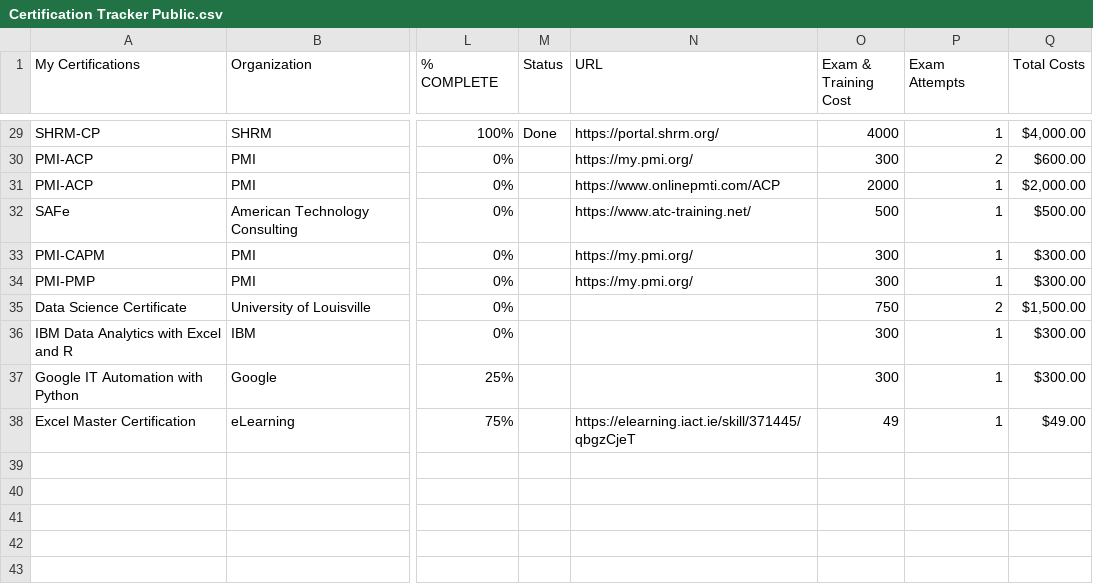
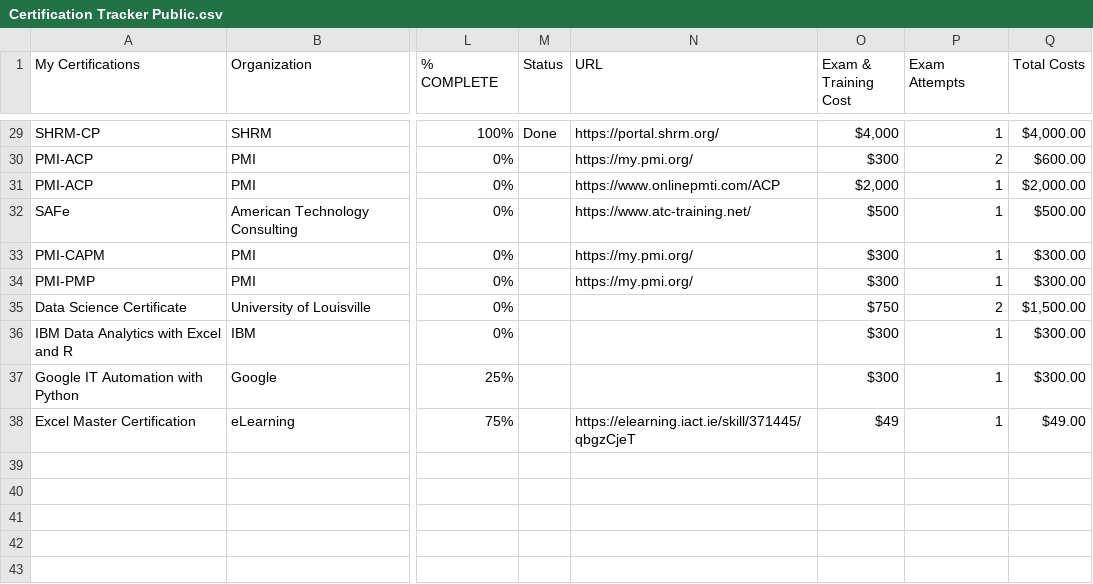
Before and after one commit to Cbhami/Coraline, a CSV file: ResumeProjects/Certification Tracker Public.csv, drawn as a sheet; only a part is shown, gaps mark what is left out; the diff covers the shown part only; the diff names each change by its address in the sheet, - before the commit and + after, or states it on an @@ line.

```diff
--- a/ResumeProjects/Certification Tracker Public.csv
+++ b/ResumeProjects/Certification Tracker Public.csv
-O29 (Exam & Training Cost): 4000
+O29 (Exam & Training Cost): $4,000
-O30 (Exam & Training Cost): 300
+O30 (Exam & Training Cost): $300
-O31 (Exam & Training Cost): 2000
+O31 (Exam & Training Cost): $2,000
-O32 (Exam & Training Cost): 500
+O32 (Exam & Training Cost): $500
-O33:O34 (Exam & Training Cost): 300
+O33:O34 (Exam & Training Cost): $300
-O35 (Exam & Training Cost): 750
+O35 (Exam & Training Cost): $750
-O36:O37 (Exam & Training Cost): 300
+O36:O37 (Exam & Training Cost): $300
-O38 (Exam & Training Cost): 49
+O38 (Exam & Training Cost): $49
```
Also changed, not shown: 21 edited cells elsewhere in this file, 1 other file.
